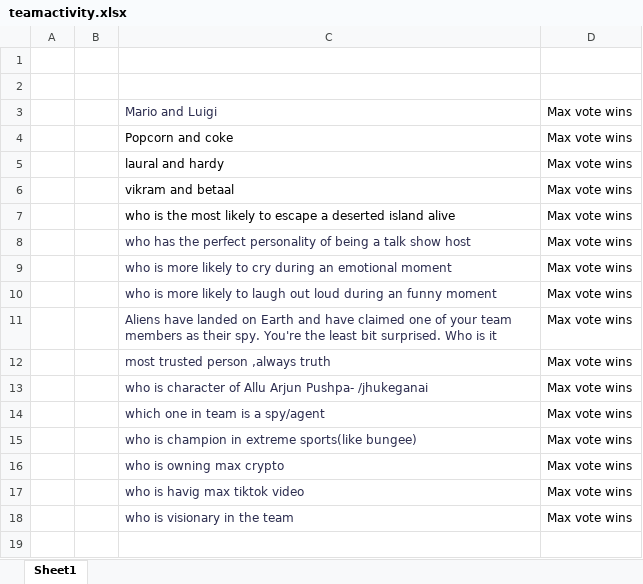
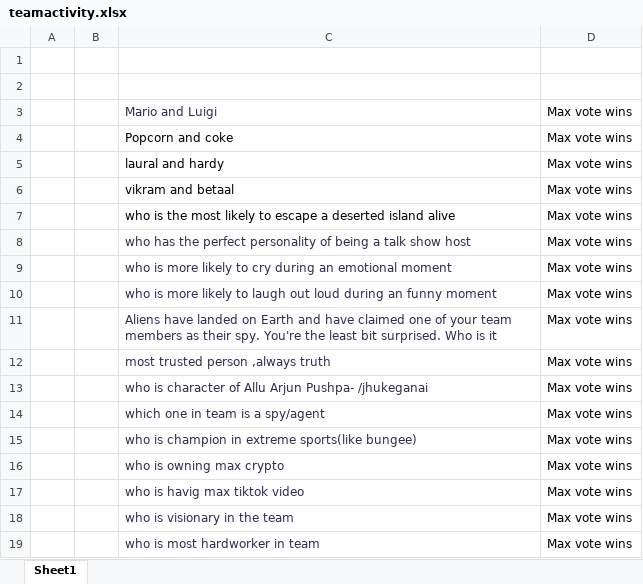
Before and after one commit to ajrealtech/payment, an Excel workbook: teamactivity.xlsx, sheet Sheet1, drawn as a sheet; values as stored, in another font and other column widths than the file's, no borders; the diff names each change by its address in the sheet, - before the commit and + after, or states it on an @@ line.

Commit message:
Add files via upload

```diff
--- a/teamactivity.xlsx (sheet Sheet1)
+++ b/teamactivity.xlsx (sheet Sheet1)
+row 19:  |  | who is most hardworker in team | Max vote wins
```
